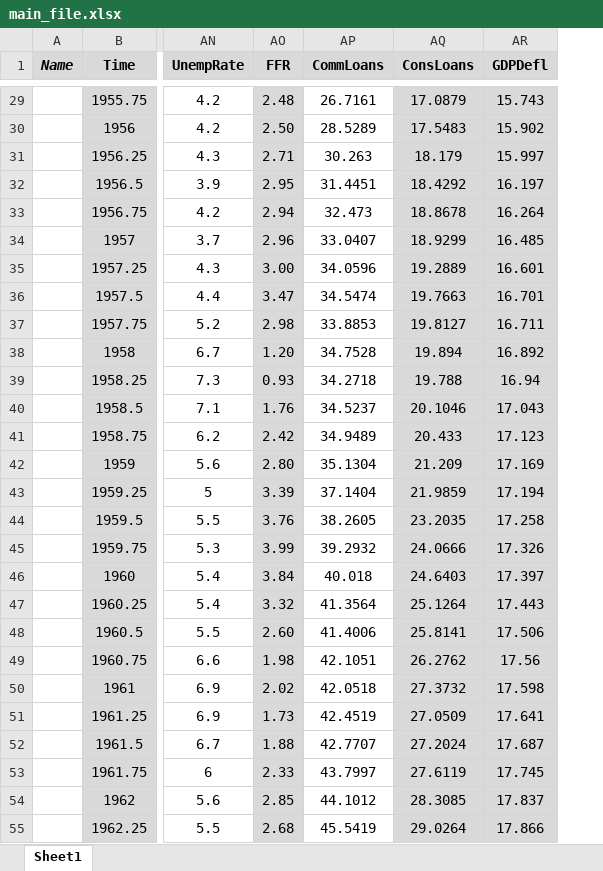
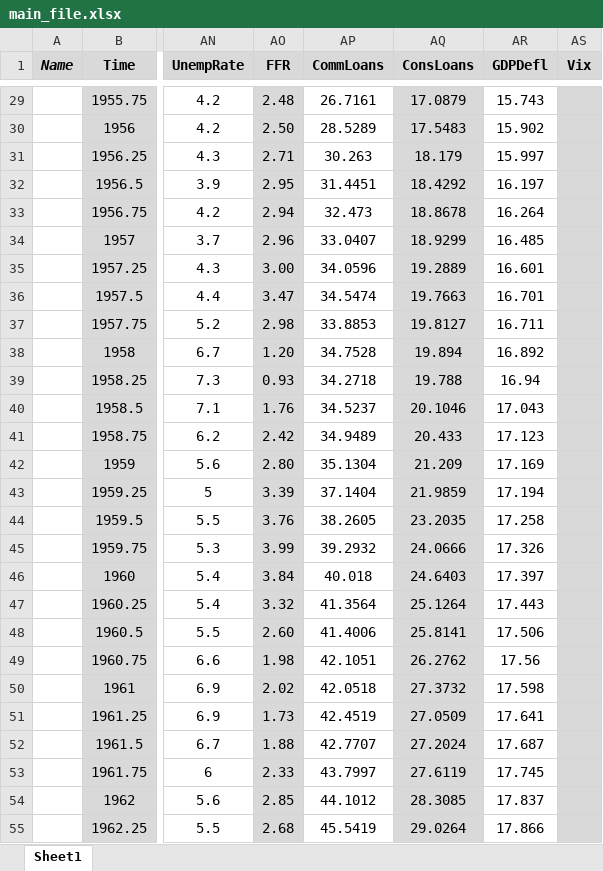
Before and after one commit to marcobrianti1989/Noise_Over_Cycles, an Excel workbook: Data/main_file.xlsx, sheet Sheet1, drawn as a sheet; only a part is shown, gaps mark what is left out; values as stored, in another font and other column widths than the file's, no borders; the diff covers the shown part only; the diff names each change by its address in the sheet, - before the commit and + after, or states it on an @@ line.

```diff
--- a/Data/main_file.xlsx (sheet Sheet1)
+++ b/Data/main_file.xlsx (sheet Sheet1)
+column AS (Vix), empty
-AR29:AR55 fill: #D9D9D9
+AR29:AR55 fill: none
```
Also changed, not shown: 17 edited cells and cell formats elsewhere in this sheet, 5 other files.
